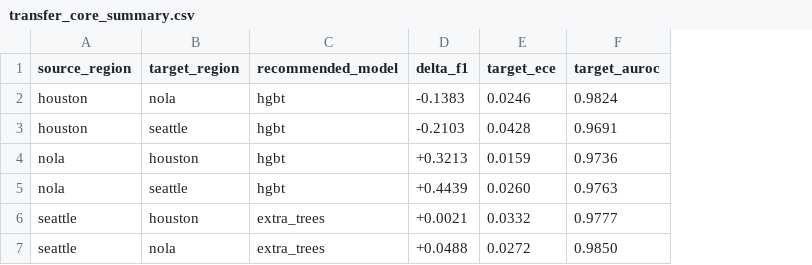
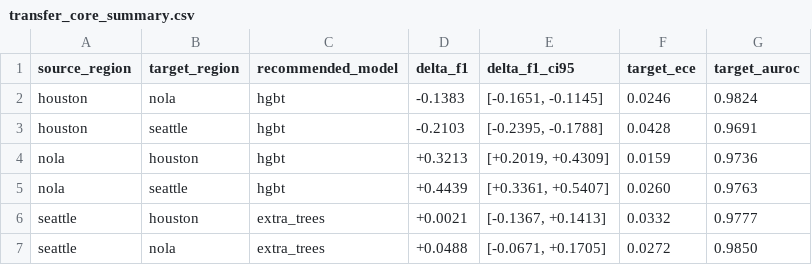
Before and after one commit to seoki0804/ais-risk-research, a CSV file: docs/manuscript/v0.2_2026-04-09/transfer_core_summary.csv, drawn as a sheet; the diff names each change by its address in the sheet, - before the commit and + after, or states it on an @@ line.

```diff
--- a/docs/manuscript/v0.2_2026-04-09/transfer_core_summary.csv
+++ b/docs/manuscript/v0.2_2026-04-09/transfer_core_summary.csv
+column E (delta_f1_ci95), rows 2-7: [-0.1651, -0.1145] | [-0.2395, -0.1788] | [+0.2019, +0.4309] | [+0.3361, +0.5407] | [-0.1367, +0.1413] | [-0.0671, +0.1705]
```
Also changed, not shown: docs/manuscript/v0.2_2026-04-09/recommended_models_summary.csv, 10 other files.
